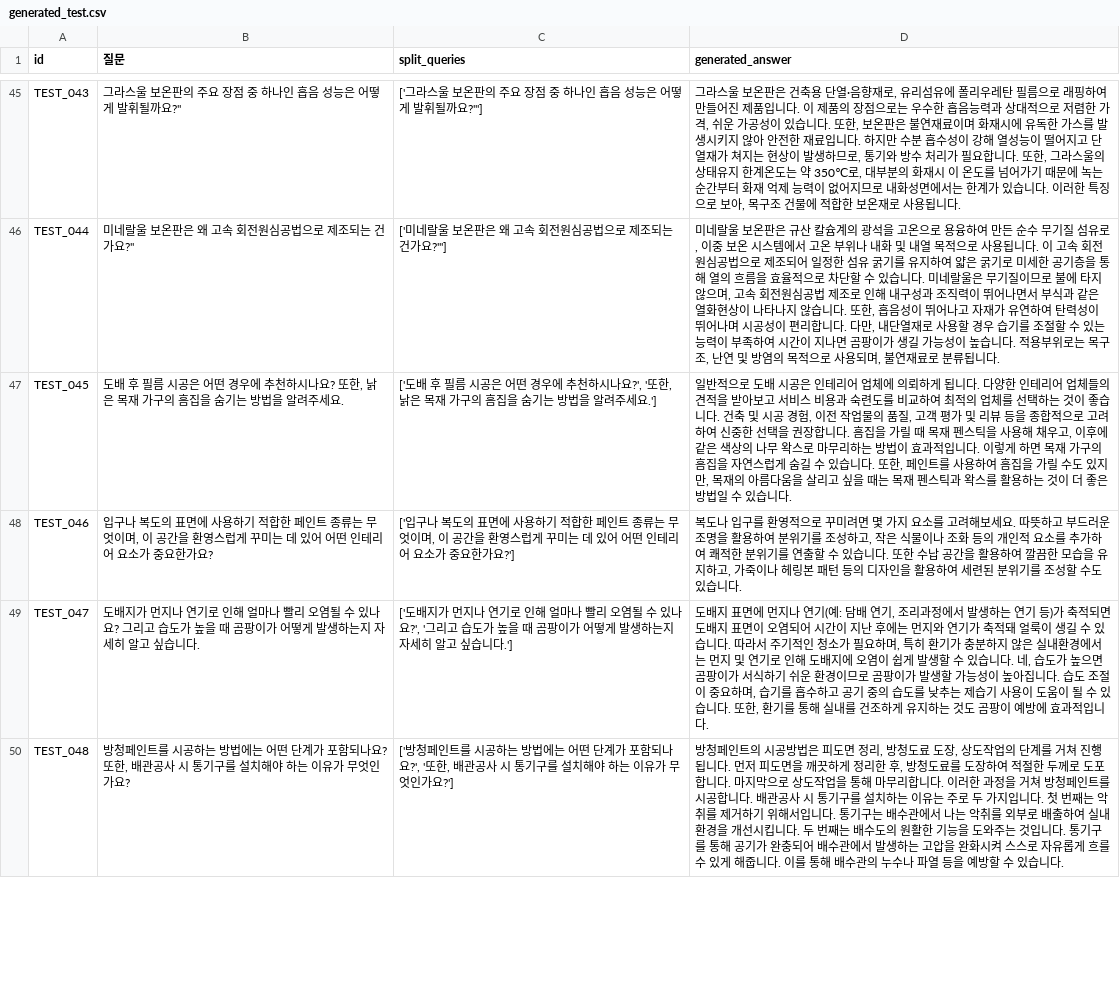
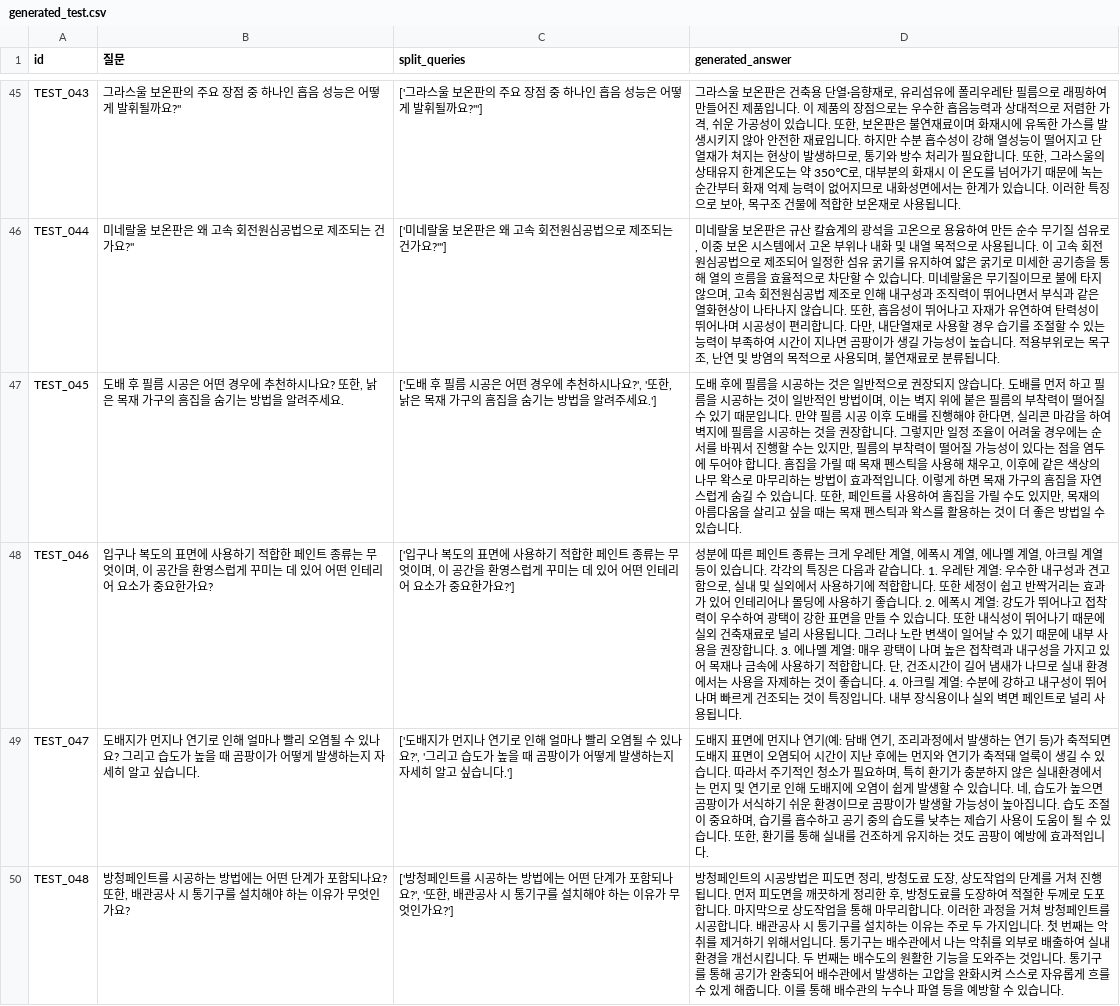
Before and after one commit to Five-Star-Station/Hansol_QA, a CSV file: generated_test.csv, drawn as a sheet; only a part is shown, gaps mark what is left out; the diff covers the shown part only; the diff names each change by its address in the sheet, - before the commit and + after, or states it on an @@ line.

```diff
--- a/generated_test.csv
+++ b/generated_test.csv
-D47 (generated_answer): 일반적으로 도배 시공은 인테리어 업체에 의뢰하게 됩니다. 다양한 인테리어 업체들의 견적을 받아보고 서비스 비용과 숙련도를 비교하여 최적의 업체를 선택하는 것이 좋습니다. 건축 및 시공 경험, 이전 작업물의 품질, 고객 평가 및 리뷰 등을 종합적으로 고려하여 신중한 선택을 권장합니다.…
+D47 (generated_answer): 도배 후에 필름을 시공하는 것은 일반적으로 권장되지 않습니다. 도배를 먼저 하고 필름을 시공하는 것이 일반적인 방법이며, 이는 벽지 위에 붙은 필름의 부착력이 떨어질 수 있기 때문입니다. 만약 필름 시공 이후 도배를 진행해야 한다면, 실리콘 마감을 하여 벽지에 필름을 시공하는 것을 권장합니다. 그렇지만 일정 조율이 어려울 경우에는 순서를 바꿔서 진행할 수는 있지만, 필름의 부착력이 떨어질 가능성이 있다는 점을 염두에 두어야 합니다.…
-D48 (generated_answer): 복도나 입구를 환영적으로 꾸미려면 몇 가지 요소를 고려해보세요. 따뜻하고 부드러운 조명을 활용하여 분위기를 조성하고, 작은 식물이나 조화 등의 개인적 요소를 추가하여 쾌적한 분위기를 연출할 수 있습니다. 또한 수납 공간을 활용하여 깔끔한 모습을 유지하고, 가죽이나 헤링본 패턴 등의 디자인을 활용하여 세련된 분위기를 조성할 수도 있습니다.
+D48 (generated_answer): 성분에 따른 페인트 종류는 크게 우레탄 계열, 에폭시 계열, 에나멜 계열, 아크릴 계열 등이 있습니다. 각각의 특징은 다음과 같습니다. 1. 우레탄 계열: 우수한 내구성과 견고함으로, 실내 및 실외에서 사용하기에 적합합니다. 또한 세정이 쉽고 반짝거리는 효과가 있어 인테리어나 몰딩에 사용하기 좋습니다. 2. 에폭시 계열: 강도가 뛰어나고 접착력이 우수하여 광택이 강한 표면을 만들 수 있습니다. 또한 내식성이 뛰어나기 때문에 실외 건축재료로 널리 사용됩니다. 그러나 노란 변색이 일어날 수 있기 때문에 내부 사용을 권장합니다. 3. 에나멜 계열: 매우 광택이 나며 높은 접착력과 내구성을 가지고 있어 목재나 금속에 사용하기 적합합니다. 단, 건조시간이 길어 냄새가 나므로 실내 환경에서는 사용을 자제하는 것이 좋습니다. 4. 아크릴 계열: 수분에 강하고 내구성이 뛰어나며 빠르게 건조되는 것이 특징입니다. 내부 장식용이나 실외 벽면 페인트로 널리 사용됩니다.
```
Also changed, not shown: 28 edited cells elsewhere in this file, submission.csv.
